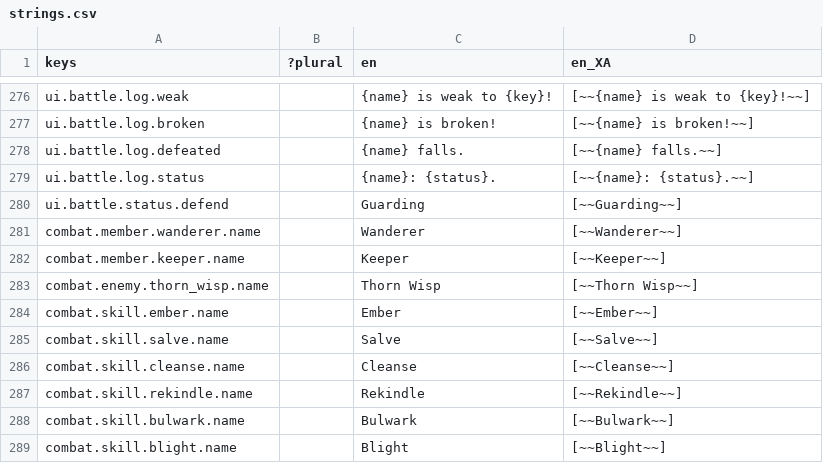
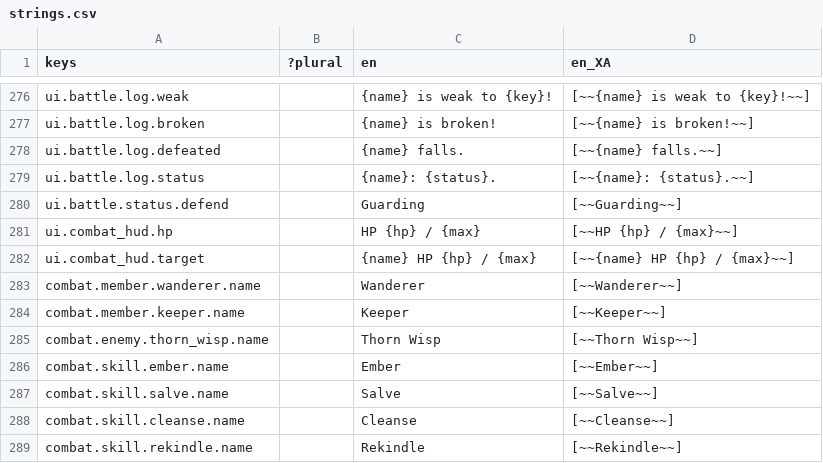
Before and after one commit to Raiyan-Bashar-29/HD-2D-game-base-combat, a CSV file: localization/strings.csv, drawn as a sheet; only a part is shown, gaps mark what is left out; the shorter side is filled out with more unchanged rows.

```diff
--- a/localization/strings.csv
+++ b/localization/strings.csv
@@ -280,2 +280,4 @@ ui.battle.log.status,,{name}: {status}.,[~~{name}: {status}.~~]
 ui.battle.status.defend,,Guarding,[~~Guarding~~]
+ui.combat_hud.hp,,HP {hp} / {max},[~~HP {hp} / {max}~~]
+ui.combat_hud.target,,{name}   HP {hp} / {max},[~~{name}   HP {hp} / {max}~~]
 combat.member.wanderer.name,,Wanderer,[~~Wanderer~~]
```
Also changed, not shown: 10 other files.
